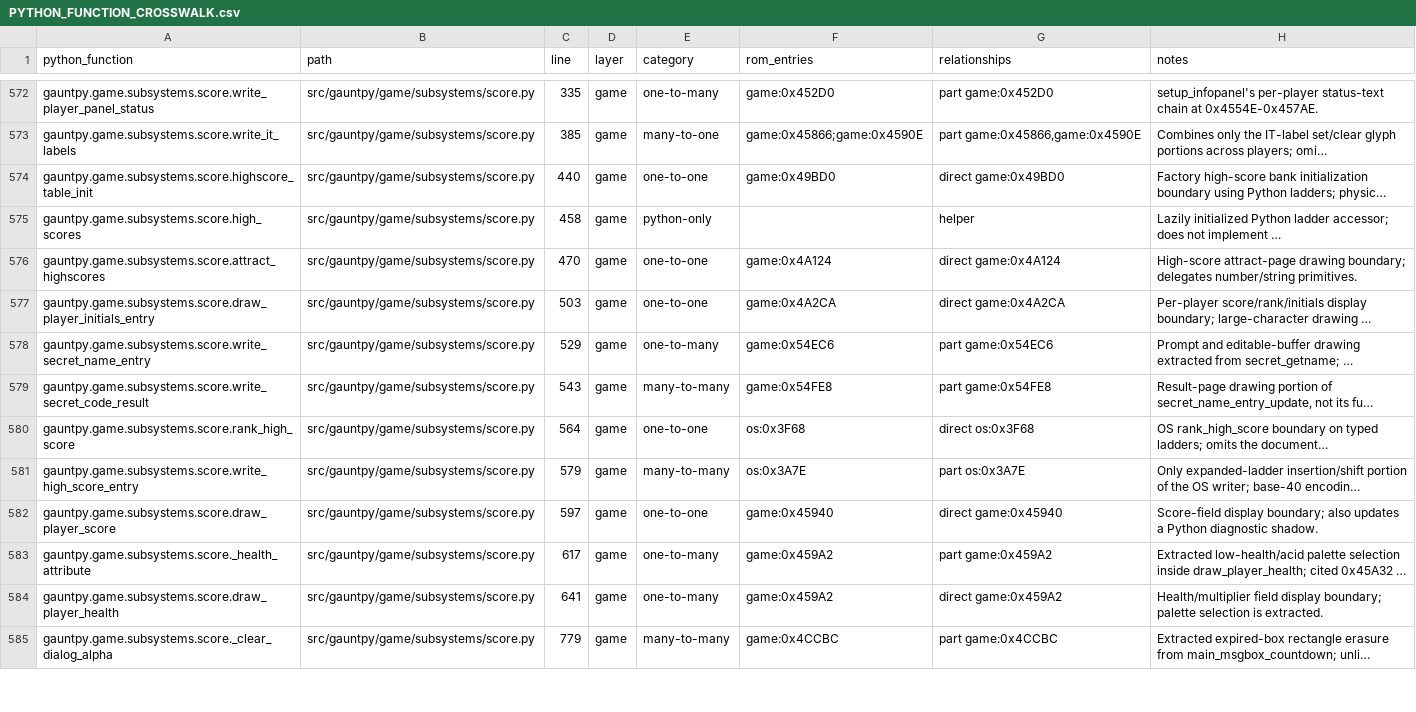
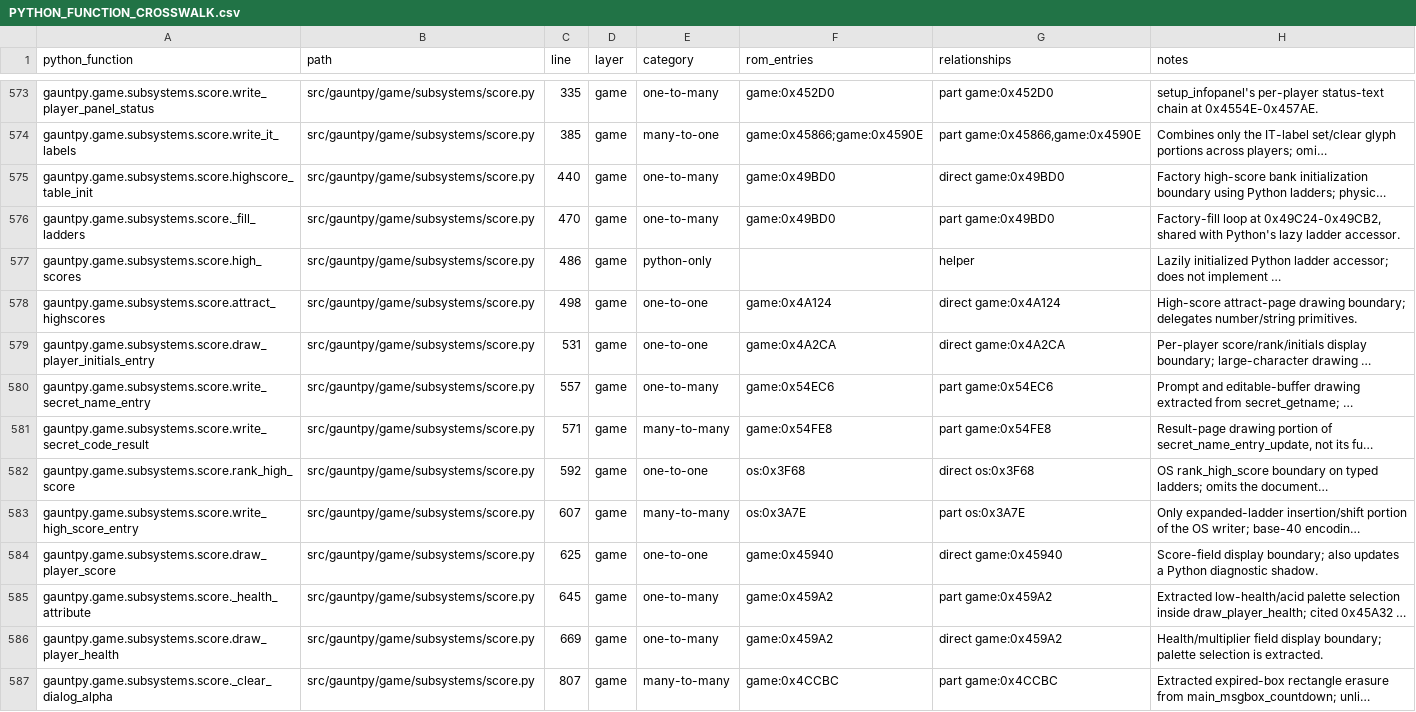
Before and after one commit to alinsavix/gauntlet-gamerom-ai-reveng, a CSV file: gauntpy/PYTHON_FUNCTION_CROSSWALK.csv, drawn as a sheet; only a part is shown, gaps mark what is left out; long unchanged cells end in …; addresses are those after the commit; the diff covers the shown part only; the diff names each change by its address in the sheet, - before the commit and + after, or states it on an @@ line.

Commit message:
gauntpy: port the high-score reset, the transporter's landing and trap restamps
Past 2000 completed games the ROM sets game_settings bit 15, and highscore_table_init (0x49BEE) returns every ladder to its factory scores at the next boot. gauntpy now keeps games_played_counter in the EEPROM image and does the same. Save files without that field have the bit dropped on read, because older versions never cleared it. The OS histogram and coin bytes stay unmodelled, as FIDELITY rule 111 records.

A pad transport now searches the destination's neighbours from the stick direction, or from getrandom(8) with the stick centred, and stays put if nothing is usable (0x50662). The stored landing cell is exact: the registers 0x50578 never loads hold fixed values on its only call path. Destructible walls on shrub patterns spend the ROM's variant draw (0x5ED46), and records are removed before adjacent doors redraw (0x5F36C).

rom_exec loads the level RAM these routines read, and real-level trap, stun and transport cases are compared with the ROM.

```diff
--- a/gauntpy/PYTHON_FUNCTION_CROSSWALK.csv
+++ b/gauntpy/PYTHON_FUNCTION_CROSSWALK.csv
-E575 (category): one-to-one
+E575 (category): one-to-many
+row 576: gauntpy.game.subsystems.score._fill_ladders | src/gauntpy/game/subsystems/score.py | 470 | game | one-to-many | game:0x49BD0 | part game:0x49BD0 | Factory-fill loop at 0x49C24-0x49CB2, shared with Python's lazy ladder accessor.
-C577 (line): 458
+C577 (line): 486
-C578 (line): 470
+C578 (line): 498
-C579 (line): 503
+C579 (line): 531
-C580 (line): 529
+C580 (line): 557
-C581 (line): 543
+C581 (line): 571
-C582 (line): 564
+C582 (line): 592
-C583 (line): 579
+C583 (line): 607
-C584 (line): 597
+C584 (line): 625
-C585 (line): 617
+C585 (line): 645
-C586 (line): 641
+C586 (line): 669
-C587 (line): 779
+C587 (line): 807
```
Also changed, not shown: 1 added row and 99 edited cells elsewhere in this file, gauntpy/ROM_FUNCTION_CROSSWALK.csv, 27 other files.
